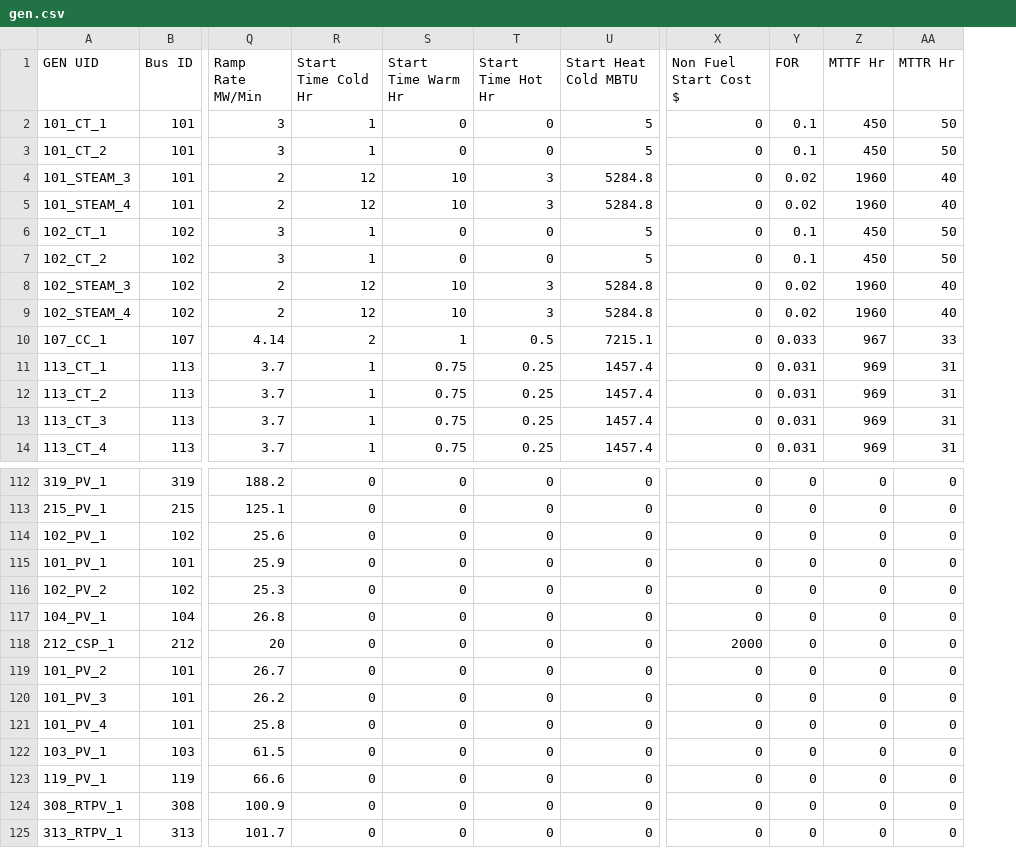
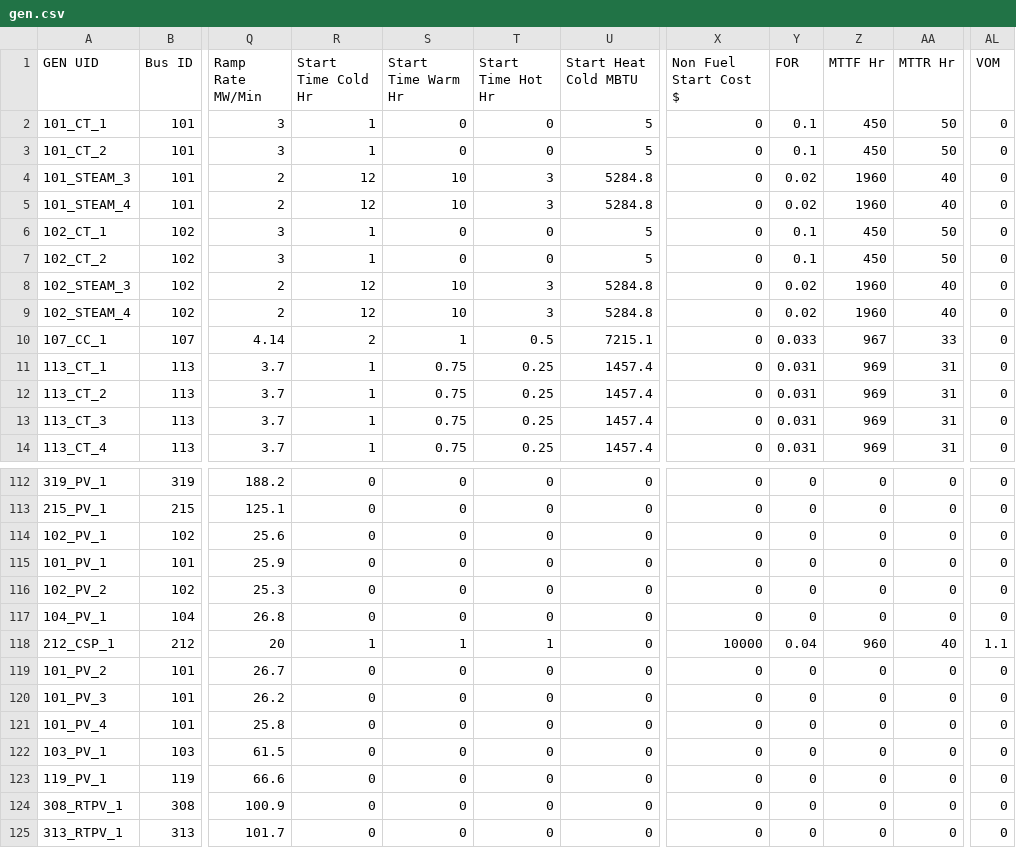
Before and after one commit to GridMod/RTS-GMLC, a CSV file: RTS_Data/SourceData/gen.csv, drawn as a sheet; only a part is shown, gaps mark what is left out; the diff names each change by its address in the sheet, - before the commit and + after, or states it on an @@ line.

```diff
--- a/RTS_Data/SourceData/gen.csv
+++ b/RTS_Data/SourceData/gen.csv
+column AL (VOM), rows 2-14: all 0; rows 112-125: 0 | 0 | 0 | 0 | 0 | 0 | 1.1 | 0 | 0 | 0 | 0 | 0 | 0 | 0
-R118 (Start Time Cold Hr): 0
+R118 (Start Time Cold Hr): 1
-S118 (Start Time Warm Hr): 0
+S118 (Start Time Warm Hr): 1
-T118 (Start Time Hot Hr): 0
+T118 (Start Time Hot Hr): 1
-X118 (Non Fuel Start Cost $): 2000
+X118 (Non Fuel Start Cost $): 10000
-Y118 (FOR): 0
+Y118 (FOR): 0.04
-Z118 (MTTF Hr): 0
+Z118 (MTTF Hr): 960
-AA118 (MTTR Hr): 0
+AA118 (MTTR Hr): 40
```
Also changed, not shown: 1 other file.
